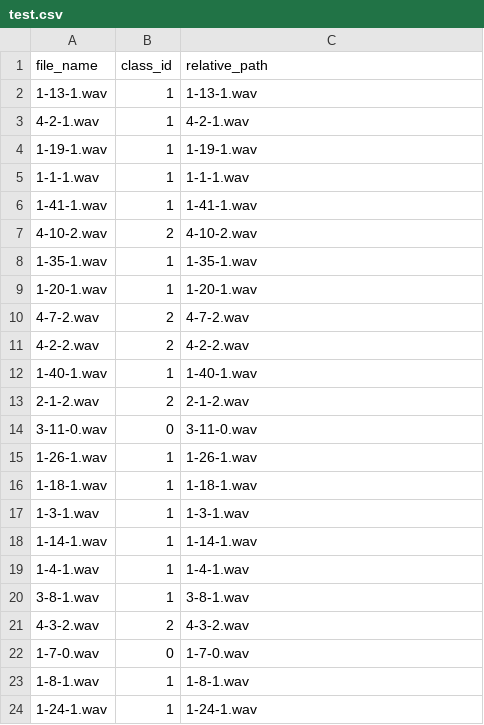
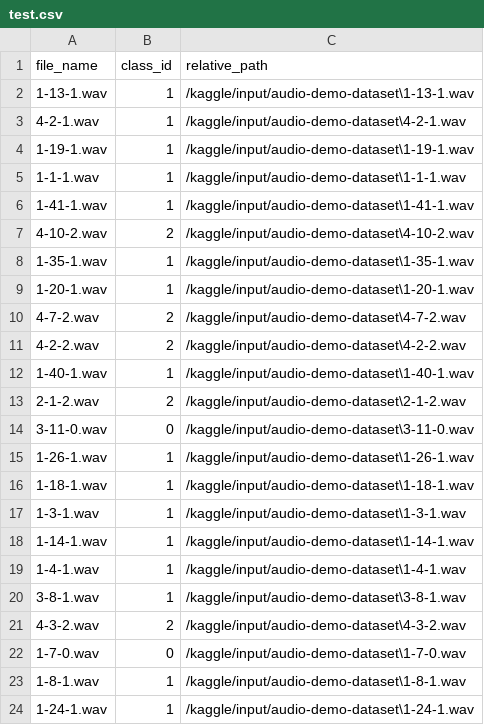
Before and after one commit to huutuan1705/audio_classification, a CSV file: test.csv, drawn as a sheet.

```diff
--- a/test.csv
+++ b/test.csv
@@ -1,24 +1,24 @@
 file_name,class_id,relative_path
-1-13-1.wav,1,1-13-1.wav
-4-2-1.wav,1,4-2-1.wav
-1-19-1.wav,1,1-19-1.wav
-1-1-1.wav,1,1-1-1.wav
-1-41-1.wav,1,1-41-1.wav
-4-10-2.wav,2,4-10-2.wav
-1-35-1.wav,1,1-35-1.wav
-1-20-1.wav,1,1-20-1.wav
-4-7-2.wav,2,4-7-2.wav
-4-2-2.wav,2,4-2-2.wav
-1-40-1.wav,1,1-40-1.wav
-2-1-2.wav,2,2-1-2.wav
-3-11-0.wav,0,3-11-0.wav
-1-26-1.wav,1,1-26-1.wav
-1-18-1.wav,1,1-18-1.wav
-1-3-1.wav,1,1-3-1.wav
-1-14-1.wav,1,1-14-1.wav
-1-4-1.wav,1,1-4-1.wav
-3-8-1.wav,1,3-8-1.wav
-4-3-2.wav,2,4-3-2.wav
-1-7-0.wav,0,1-7-0.wav
-1-8-1.wav,1,1-8-1.wav
-1-24-1.wav,1,1-24-1.wav
+1-13-1.wav,1,/kaggle/input/audio-demo-dataset\1-13-1.wav
+4-2-1.wav,1,/kaggle/input/audio-demo-dataset\4-2-1.wav
+1-19-1.wav,1,/kaggle/input/audio-demo-dataset\1-19-1.wav
+1-1-1.wav,1,/kaggle/input/audio-demo-dataset\1-1-1.wav
+1-41-1.wav,1,/kaggle/input/audio-demo-dataset\1-41-1.wav
+4-10-2.wav,2,/kaggle/input/audio-demo-dataset\4-10-2.wav
+1-35-1.wav,1,/kaggle/input/audio-demo-dataset\1-35-1.wav
+1-20-1.wav,1,/kaggle/input/audio-demo-dataset\1-20-1.wav
+4-7-2.wav,2,/kaggle/input/audio-demo-dataset\4-7-2.wav
+4-2-2.wav,2,/kaggle/input/audio-demo-dataset\4-2-2.wav
+1-40-1.wav,1,/kaggle/input/audio-demo-dataset\1-40-1.wav
+2-1-2.wav,2,/kaggle/input/audio-demo-dataset\2-1-2.wav
+3-11-0.wav,0,/kaggle/input/audio-demo-dataset\3-11-0.wav
+1-26-1.wav,1,/kaggle/input/audio-demo-dataset\1-26-1.wav
+1-18-1.wav,1,/kaggle/input/audio-demo-dataset\1-18-1.wav
+1-3-1.wav,1,/kaggle/input/audio-demo-dataset\1-3-1.wav
+1-14-1.wav,1,/kaggle/input/audio-demo-dataset\1-14-1.wav
+1-4-1.wav,1,/kaggle/input/audio-demo-dataset\1-4-1.wav
+3-8-1.wav,1,/kaggle/input/audio-demo-dataset\3-8-1.wav
+4-3-2.wav,2,/kaggle/input/audio-demo-dataset\4-3-2.wav
+1-7-0.wav,0,/kaggle/input/audio-demo-dataset\1-7-0.wav
+1-8-1.wav,1,/kaggle/input/audio-demo-dataset\1-8-1.wav
+1-24-1.wav,1,/kaggle/input/audio-demo-dataset\1-24-1.wav
```
Also changed, not shown: train.csv, 1 other file.
